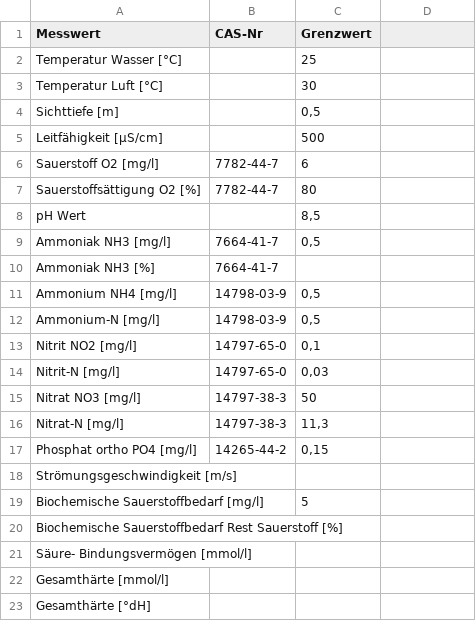
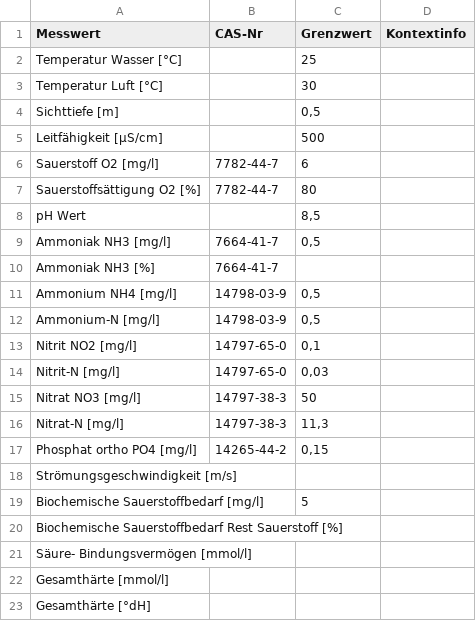
Before and after one commit to Bricketjosh/H2OHL, a CSV file: Infobox_Messwerte.csv, drawn as a sheet.

Commit message:
Add Kontextinfo column to Infobox_Messwerte.csv

```diff
--- a/Infobox_Messwerte.csv
+++ b/Infobox_Messwerte.csv
@@ -1,2 +1,2 @@
-Messwert;CAS-Nr;Grenzwert;
+Messwert;CAS-Nr;Grenzwert;Kontextinfo
 Temperatur Wasser [°C];;25;
```
